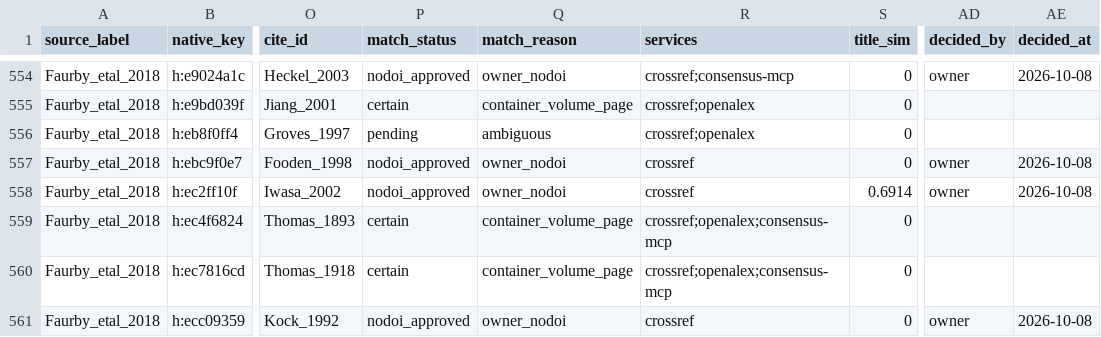
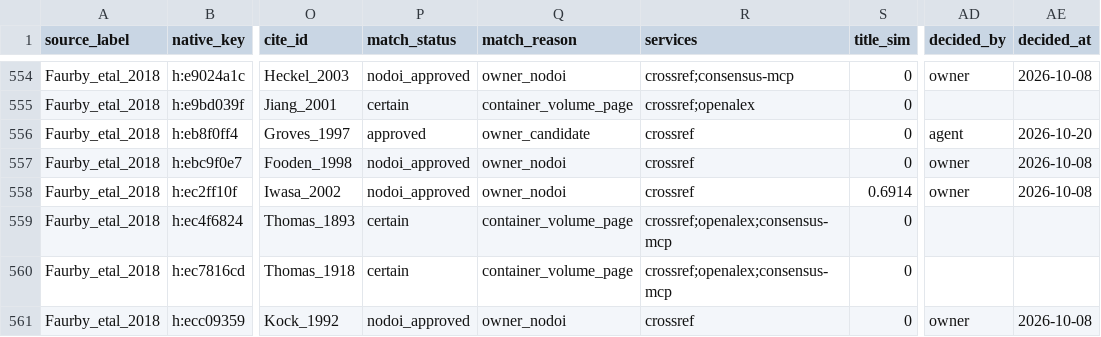
Before and after one commit to TaxonBodyMassML/TaxonBodyMass_DB, a CSV file: sources/databases/Faurby_etal_2018/primary_references.csv, drawn as a sheet; only a part is shown, gaps mark what is left out; the diff names each change by its address in the sheet, - before the commit and + after, or states it on an @@ line.

```diff
--- a/sources/databases/Faurby_etal_2018/primary_references.csv
+++ b/sources/databases/Faurby_etal_2018/primary_references.csv
-P556 (match_status): pending
+P556 (match_status): approved
-Q556 (match_reason): ambiguous
+Q556 (match_reason): owner_candidate
-R556 (services): crossref;openalex
+R556 (services): crossref
-AD556 (decided_by): (empty)
+AD556 (decided_by): agent
-AE556 (decided_at): (empty)
+AE556 (decided_at): 2026-10-20
```
Also changed, not shown: 2 other files.
